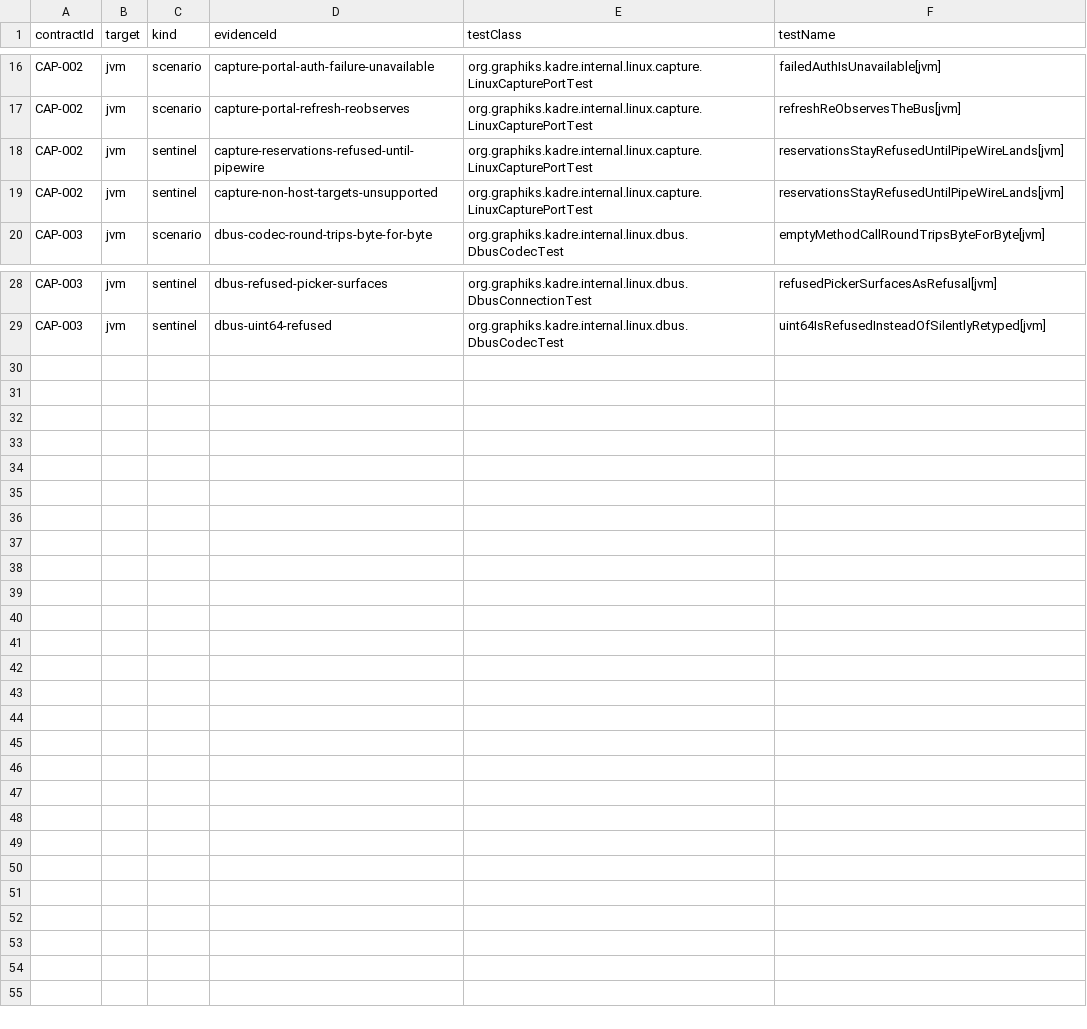
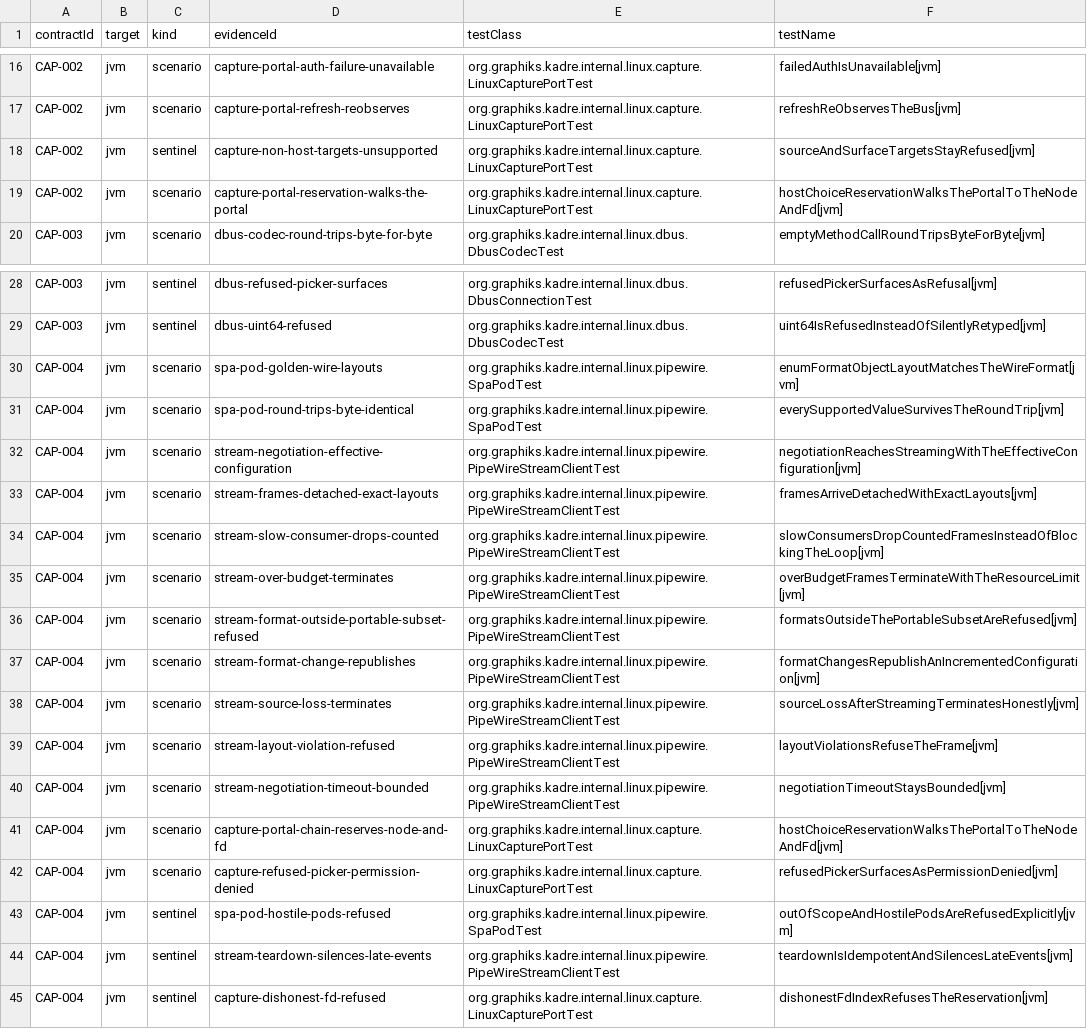
Before and after one commit to ygdrasil-io/poc-koreos, a TSV file: kadre/backend/linux/contracts/evidence.tsv, drawn as a sheet; only a part is shown, gaps mark what is left out.

Commit message:
feat(linux): reserve capture through the portal and deliver the PipeWire stream (CAP-004)

```diff
--- a/kadre/backend/linux/contracts/evidence.tsv
+++ b/kadre/backend/linux/contracts/evidence.tsv
@@ -17,4 +17,4 @@ CAP-002	jvm	scenario	capture-portal-auth-failure-unavailable	org.graphiks.kadre.
 CAP-002	jvm	scenario	capture-portal-refresh-reobserves	org.graphiks.kadre.internal.linux.capture.LinuxCapturePortTest	refreshReObservesTheBus[jvm]
-CAP-002	jvm	sentinel	capture-reservations-refused-until-pipewire	org.graphiks.kadre.internal.linux.capture.LinuxCapturePortTest	reservationsStayRefusedUntilPipeWireLands[jvm]
-CAP-002	jvm	sentinel	capture-non-host-targets-unsupported	org.graphiks.kadre.internal.linux.capture.LinuxCapturePortTest	reservationsStayRefusedUntilPipeWireLands[jvm]
+CAP-002	jvm	sentinel	capture-non-host-targets-unsupported	org.graphiks.kadre.internal.linux.capture.LinuxCapturePortTest	sourceAndSurfaceTargetsStayRefused[jvm]
+CAP-002	jvm	scenario	capture-portal-reservation-walks-the-portal	org.graphiks.kadre.internal.linux.capture.LinuxCapturePortTest	hostChoiceReservationWalksThePortalToTheNodeAndFd[jvm]
 CAP-003	jvm	scenario	dbus-codec-round-trips-byte-for-byte	org.graphiks.kadre.internal.linux.dbus.DbusCodecTest	emptyMethodCallRoundTripsByteForByte[jvm]
@@ -29 +29,17 @@ CAP-003	jvm	sentinel	dbus-refused-picker-surfaces	org.graphiks.kadre.internal.li
 CAP-003	jvm	sentinel	dbus-uint64-refused	org.graphiks.kadre.internal.linux.dbus.DbusCodecTest	uint64IsRefusedInsteadOfSilentlyRetyped[jvm]
+CAP-004	jvm	scenario	spa-pod-golden-wire-layouts	org.graphiks.kadre.internal.linux.pipewire.SpaPodTest	enumFormatObjectLayoutMatchesTheWireFormat[jvm]
+CAP-004	jvm	scenario	spa-pod-round-trips-byte-identical	org.graphiks.kadre.internal.linux.pipewire.SpaPodTest	everySupportedValueSurvivesTheRoundTrip[jvm]
+CAP-004	jvm	scenario	stream-negotiation-effective-configuration	org.graphiks.kadre.internal.linux.pipewire.PipeWireStreamClientTest	negotiationReachesStreamingWithTheEffectiveConfiguration[jvm]
+CAP-004	jvm	scenario	stream-frames-detached-exact-layouts	org.graphiks.kadre.internal.linux.pipewire.PipeWireStreamClientTest	framesArriveDetachedWithExactLayouts[jvm]
+CAP-004	jvm	scenario	stream-slow-consumer-drops-counted	org.graphiks.kadre.internal.linux.pipewire.PipeWireStreamClientTest	slowConsumersDropCountedFramesInsteadOfBlockingTheLoop[jvm]
+CAP-004	jvm	scenario	stream-over-budget-terminates	org.graphiks.kadre.internal.linux.pipewire.PipeWireStreamClientTest	overBudgetFramesTerminateWithTheResourceLimit[jvm]
+CAP-004	jvm	scenario	stream-format-outside-portable-subset-refused	org.graphiks.kadre.internal.linux.pipewire.PipeWireStreamClientTest	formatsOutsideThePortableSubsetAreRefused[jvm]
+CAP-004	jvm	scenario	stream-format-change-republishes	org.graphiks.kadre.internal.linux.pipewire.PipeWireStreamClientTest	formatChangesRepublishAnIncrementedConfiguration[jvm]
+CAP-004	jvm	scenario	stream-source-loss-terminates	org.graphiks.kadre.internal.linux.pipewire.PipeWireStreamClientTest	sourceLossAfterStreamingTerminatesHonestly[jvm]
+CAP-004	jvm	scenario	stream-layout-violation-refused	org.graphiks.kadre.internal.linux.pipewire.PipeWireStreamClientTest	layoutViolationsRefuseTheFrame[jvm]
+CAP-004	jvm	scenario	stream-negotiation-timeout-bounded	org.graphiks.kadre.internal.linux.pipewire.PipeWireStreamClientTest	negotiationTimeoutStaysBounded[jvm]
+CAP-004	jvm	scenario	capture-portal-chain-reserves-node-and-fd	org.graphiks.kadre.internal.linux.capture.LinuxCapturePortTest	hostChoiceReservationWalksThePortalToTheNodeAndFd[jvm]
+CAP-004	jvm	scenario	capture-refused-picker-permission-denied	org.graphiks.kadre.internal.linux.capture.LinuxCapturePortTest	refusedPickerSurfacesAsPermissionDenied[jvm]
+CAP-004	jvm	sentinel	spa-pod-hostile-pods-refused	org.graphiks.kadre.internal.linux.pipewire.SpaPodTest	outOfScopeAndHostilePodsAreRefusedExplicitly[jvm]
+CAP-004	jvm	sentinel	stream-teardown-silences-late-events	org.graphiks.kadre.internal.linux.pipewire.PipeWireStreamClientTest	teardownIsIdempotentAndSilencesLateEvents[jvm]
+CAP-004	jvm	sentinel	capture-dishonest-fd-refused	org.graphiks.kadre.internal.linux.capture.LinuxCapturePortTest	dishonestFdIndexRefusesTheReservation[jvm]
```
Also changed, not shown: kadre/contracts/registry/contracts.tsv, 8 other files.
